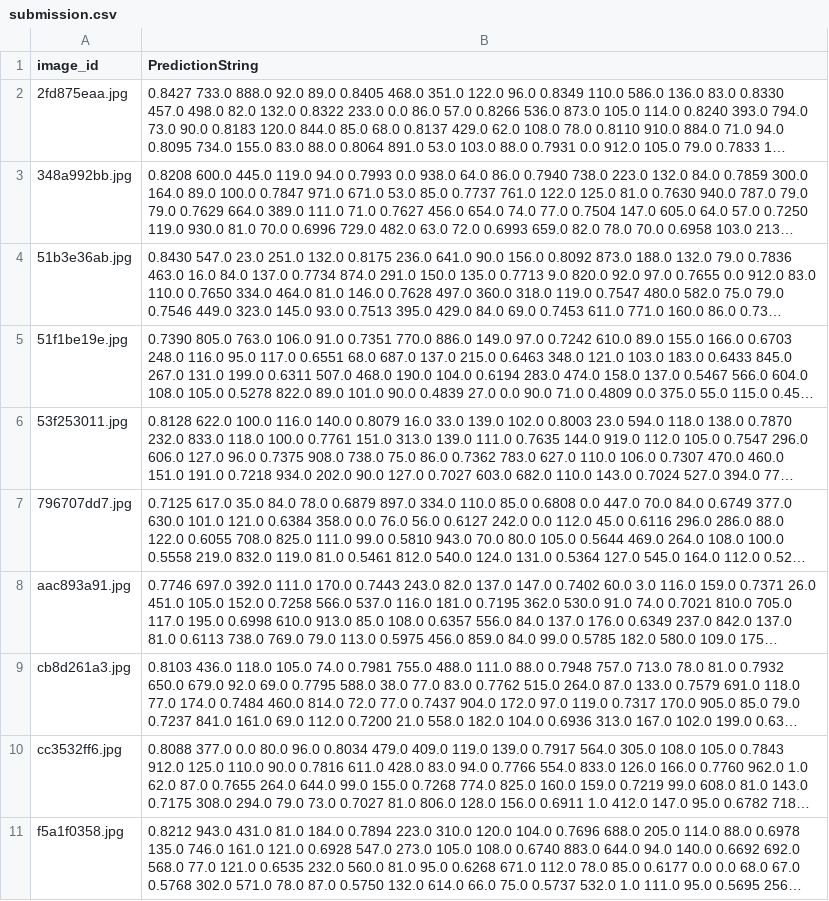
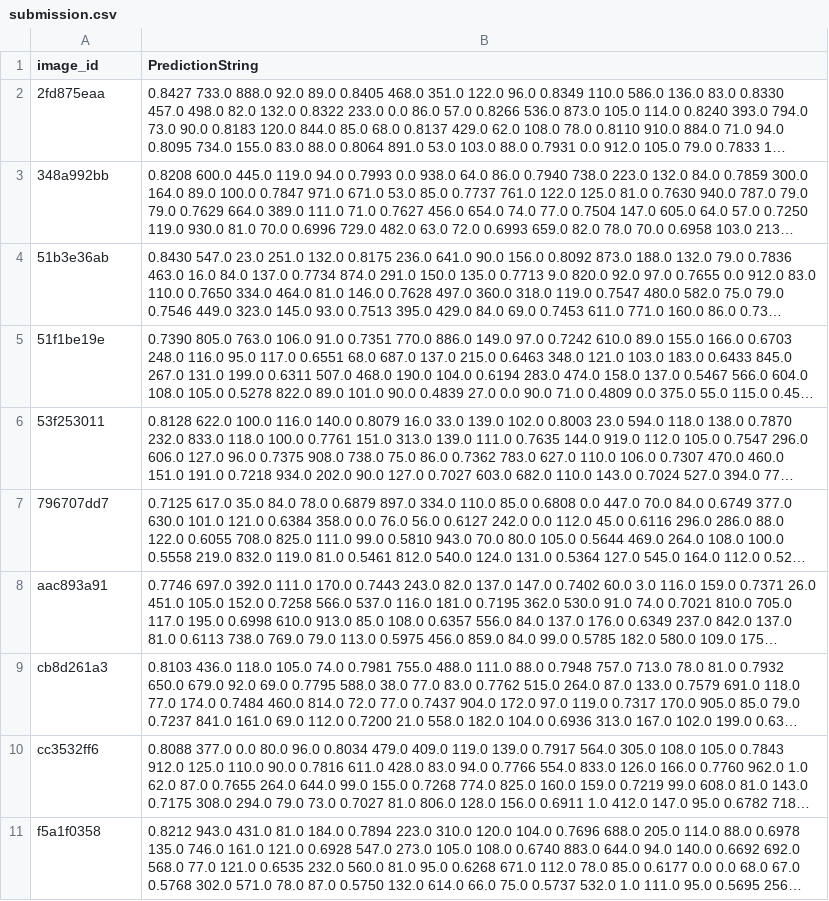
Before and after one commit to changqinyao/yolov3, a CSV file: submission.csv, drawn as a sheet; long unchanged cells end in …; the diff names each change by its address in the sheet, - before the commit and + after, or states it on an @@ line.

```diff
--- a/submission.csv
+++ b/submission.csv
-A2 (image_id): 2fd875eaa.jpg
+A2 (image_id): 2fd875eaa
-A3 (image_id): 348a992bb.jpg
+A3 (image_id): 348a992bb
-A4 (image_id): 51b3e36ab.jpg
+A4 (image_id): 51b3e36ab
-A5 (image_id): 51f1be19e.jpg
+A5 (image_id): 51f1be19e
-A6 (image_id): 53f253011.jpg
+A6 (image_id): 53f253011
-A7 (image_id): 796707dd7.jpg
+A7 (image_id): 796707dd7
-A8 (image_id): aac893a91.jpg
+A8 (image_id): aac893a91
-A9 (image_id): cb8d261a3.jpg
+A9 (image_id): cb8d261a3
-A10 (image_id): cc3532ff6.jpg
+A10 (image_id): cc3532ff6
-A11 (image_id): f5a1f0358.jpg
+A11 (image_id): f5a1f0358
```
Also changed, not shown: 1 other file.
